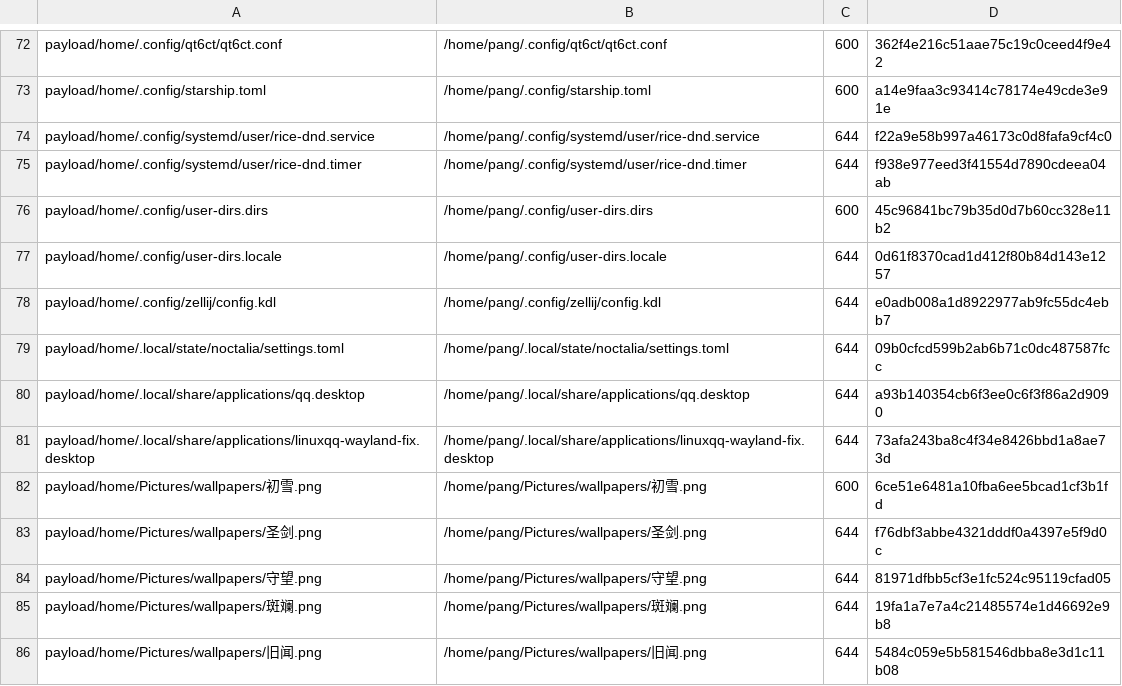
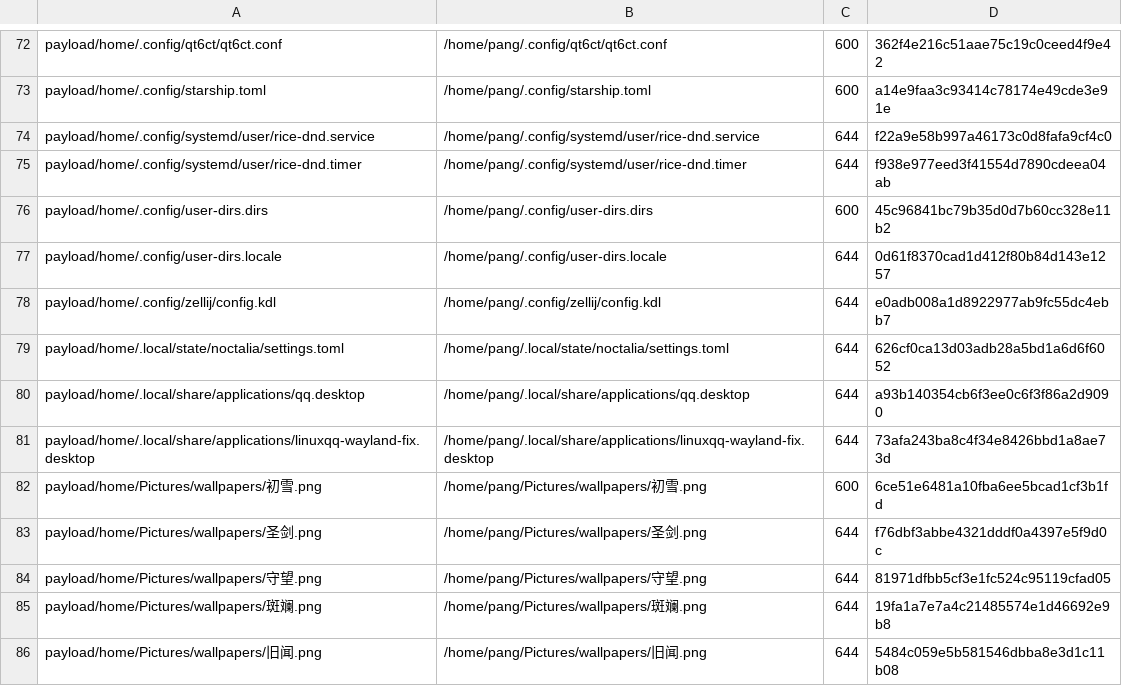
Before and after one commit to tjz123psh/arch-noctalia, a TSV file: manifests/files.tsv, drawn as a sheet; only a part is shown, gaps mark what is left out.

```diff
--- a/manifests/files.tsv
+++ b/manifests/files.tsv
@@ -78,3 +78,3 @@ payload/home/.config/user-dirs.locale	/home/pang/.config/user-dirs.locale	644	0d
 payload/home/.config/zellij/config.kdl	/home/pang/.config/zellij/config.kdl	644	e0adb008a1d8922977ab9fc55dc4ebb7
-payload/home/.local/state/noctalia/settings.toml	/home/pang/.local/state/noctalia/settings.toml	644	09b0cfcd599b2ab6b71c0dc487587fcc
+payload/home/.local/state/noctalia/settings.toml	/home/pang/.local/state/noctalia/settings.toml	644	626cf0ca13d03adb28a5bd1a6d6f6052
 payload/home/.local/share/applications/qq.desktop	/home/pang/.local/share/applications/qq.desktop	644	a93b140354cb6f3ee0c6f3f86a2d9090
```
Also changed, not shown: 2 other files.
